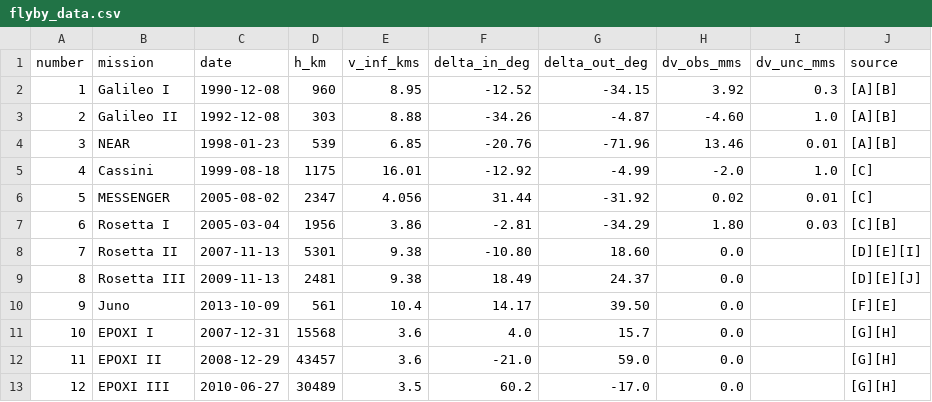
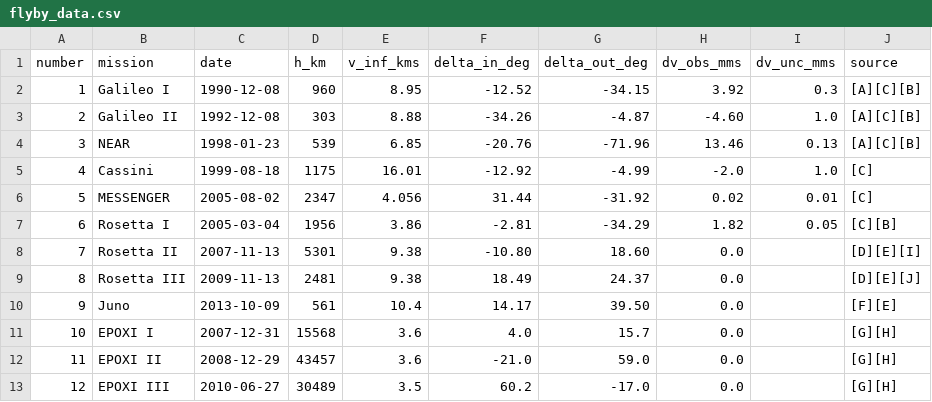
Before and after one commit to mcgintyl/hermes-verification, a CSV file: paper2/flyby_data.csv, drawn as a sheet.

```diff
--- a/paper2/flyby_data.csv
+++ b/paper2/flyby_data.csv
@@ -1,8 +1,8 @@
 number,mission,date,h_km,v_inf_kms,delta_in_deg,delta_out_deg,dv_obs_mms,dv_unc_mms,source
-1,Galileo I,1990-12-08,960,8.95,-12.52,-34.15,3.92,0.3,[A][B]
-2,Galileo II,1992-12-08,303,8.88,-34.26,-4.87,-4.60,1.0,[A][B]
-3,NEAR,1998-01-23,539,6.85,-20.76,-71.96,13.46,0.01,[A][B]
+1,Galileo I,1990-12-08,960,8.95,-12.52,-34.15,3.92,0.3,[A][C][B]
+2,Galileo II,1992-12-08,303,8.88,-34.26,-4.87,-4.60,1.0,[A][C][B]
+3,NEAR,1998-01-23,539,6.85,-20.76,-71.96,13.46,0.13,[A][C][B]
 4,Cassini,1999-08-18,1175,16.01,-12.92,-4.99,-2.0,1.0,[C]
 5,MESSENGER,2005-08-02,2347,4.056,31.44,-31.92,0.02,0.01,[C]
-6,Rosetta I,2005-03-04,1956,3.86,-2.81,-34.29,1.80,0.03,[C][B]
+6,Rosetta I,2005-03-04,1956,3.86,-2.81,-34.29,1.82,0.05,[C][B]
 7,Rosetta II,2007-11-13,5301,9.38,-10.80,18.60,0.0,,[D][E][I]
```
Also changed, not shown: 2 other files.
